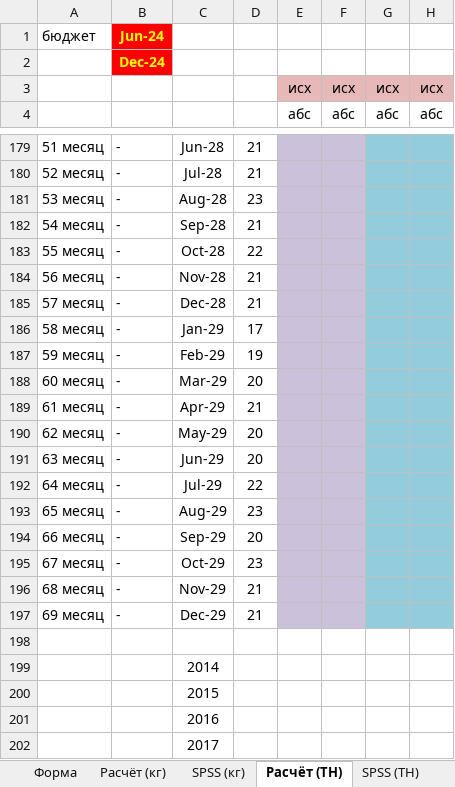
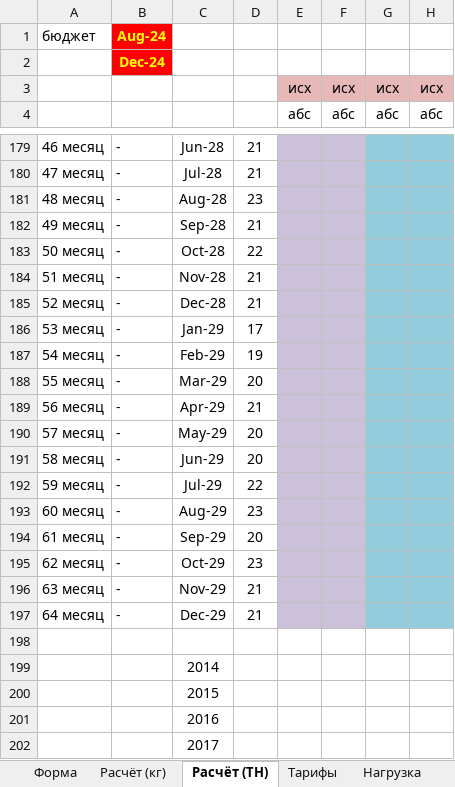
Before and after one commit to kikikita/AIDellina, an Excel workbook: samples/sample.xlsx, sheet Расчёт (ТН), drawn as a sheet; only a part is shown, gaps mark what is left out; values as stored, in another font and other column widths than the file's, no borders; charts and pictures and conditional formats not drawn; the diff covers the shown part only; the diff names each change by its address in the sheet, - before the commit and + after, or states it on an @@ line.

```diff
--- a/samples/sample.xlsx (sheet Расчёт (ТН))
+++ b/samples/sample.xlsx (sheet Расчёт (ТН))
@@ sheet tab hidden: SPSS (кг) @@
@@ sheet tab hidden: SPSS (ТН) @@
-B1: Jun-24
+B1: Aug-24
-A179: 51 месяц
+A179: 46 месяц
-A180: 52 месяц
+A180: 47 месяц
-A181: 53 месяц
+A181: 48 месяц
-A182: 54 месяц
+A182: 49 месяц
-A183: 55 месяц
+A183: 50 месяц
-A184: 56 месяц
+A184: 51 месяц
-A185: 57 месяц
+A185: 52 месяц
-A186: 58 месяц
+A186: 53 месяц
-A187: 59 месяц
+A187: 54 месяц
-A188: 60 месяц
+A188: 55 месяц
-A189: 61 месяц
+A189: 56 месяц
-A190: 62 месяц
+A190: 57 месяц
-A191: 63 месяц
+A191: 58 месяц
-A192: 64 месяц
+A192: 59 месяц
-A193: 65 месяц
+A193: 60 месяц
-A194: 66 месяц
+A194: 61 месяц
-A195: 67 месяц
+A195: 62 месяц
-A196: 68 месяц
+A196: 63 месяц
-A197: 69 месяц
+A197: 64 месяц
```
Also changed, not shown: 54 edited cells and cell formats elsewhere in this sheet, sheet Форма, sheet доп_клиенты, sheet Расчёт (кг), sheet F1, sheet Проверка_кг_и_накл, sheet Расчет нагрузки, formulas that keep their value, samples/days.xlsx, samples/sample_10.xlsx, 6 other files.
